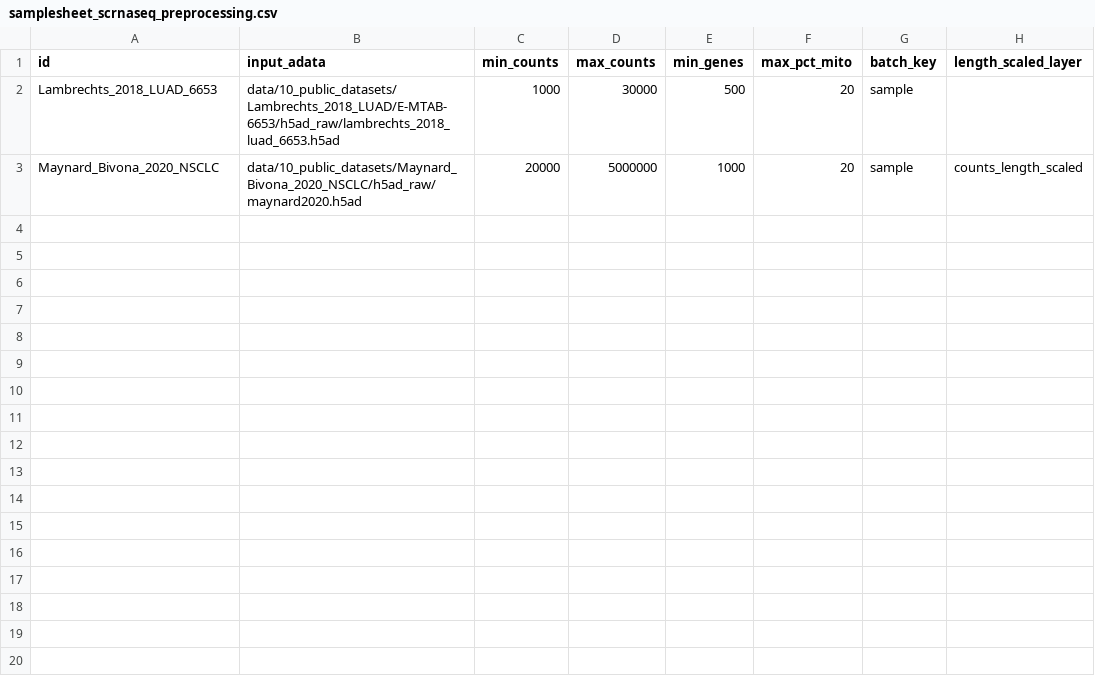
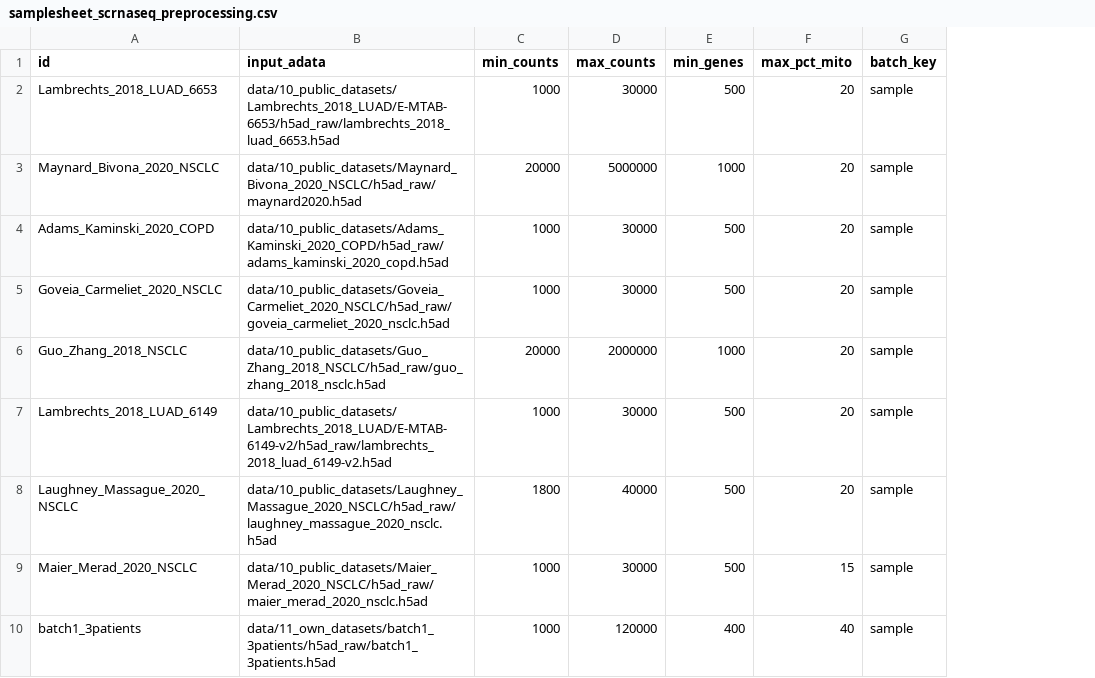
Before and after one commit to icbi-lab/luca, a CSV file: tables/samplesheet_scrnaseq_preprocessing.csv, drawn as a sheet; removed rows and columns are numbered as before the commit, all else as after; the diff names each change by its address in the sheet, - before the commit and + after, or states it on an @@ line.

Commit message:
Process all (raw) datasets with the nextflow pipeline

```diff
--- a/tables/samplesheet_scrnaseq_preprocessing.csv
+++ b/tables/samplesheet_scrnaseq_preprocessing.csv
-column H (length_scaled_layer), row 3: counts_length_scaled
+row 4: Adams_Kaminski_2020_COPD | data/10_public_datasets/Adams_Kaminski_2020_COPD/h5ad_raw/adams_kaminski_2020_copd.h5ad | 1000 | 30000 | 500 | 20 | sample
+row 5: Goveia_Carmeliet_2020_NSCLC | data/10_public_datasets/Goveia_Carmeliet_2020_NSCLC/h5ad_raw/goveia_carmeliet_2020_nsclc.h5ad | 1000 | 30000 | 500 | 20 | sample
+row 6: Guo_Zhang_2018_NSCLC | data/10_public_datasets/Guo_Zhang_2018_NSCLC/h5ad_raw/guo_zhang_2018_nsclc.h5ad | 20000 | 2000000 | 1000 | 20 | sample
+row 7: Lambrechts_2018_LUAD_6149 | data/10_public_datasets/Lambrechts_2018_LUAD/E-MTAB-6149-v2/h5ad_raw/lambrechts_2018_luad_6149-v2.h5ad | 1000 | 30000 | 500 | 20 | sample
+row 8: Laughney_Massague_2020_NSCLC | data/10_public_datasets/Laughney_Massague_2020_NSCLC/h5ad_raw/laughney_massague_2020_nsclc.h5ad | 1800 | 40000 | 500 | 20 | sample
+row 9: Maier_Merad_2020_NSCLC | data/10_public_datasets/Maier_Merad_2020_NSCLC/h5ad_raw/maier_merad_2020_nsclc.h5ad | 1000 | 30000 | 500 | 15 | sample
+row 10: batch1_3patients | data/11_own_datasets/batch1_3patients/h5ad_raw/batch1_3patients.h5ad | 1000 | 120000 | 400 | 40 | sample
```
